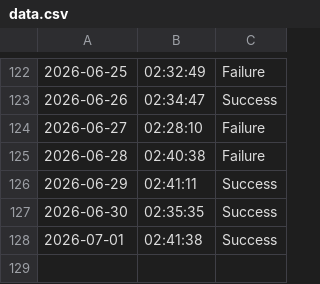
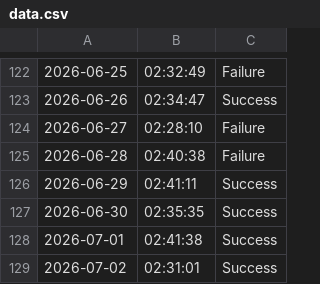
Before and after one commit to SampathBabu14/testing_v2, a CSV file: data.csv, drawn as a sheet; only a part is shown, gaps mark what is left out.

```diff
--- a/data.csv
+++ b/data.csv
@@ -128 +128,2 @@
 2026-07-01,02:41:38,Success
+2026-07-02,02:31:01,Success
```
